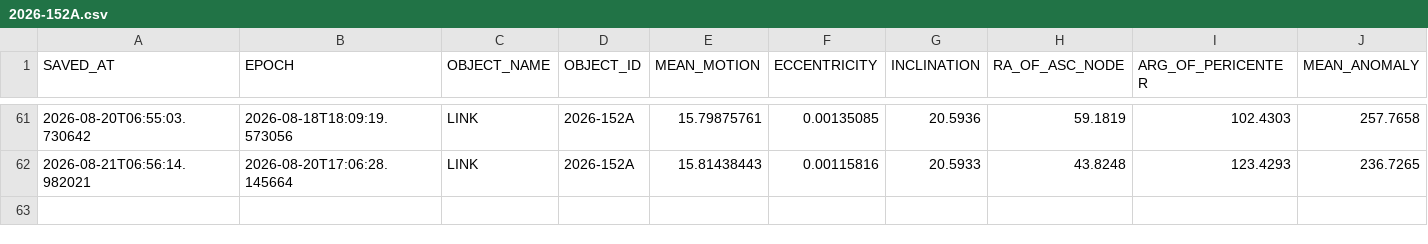
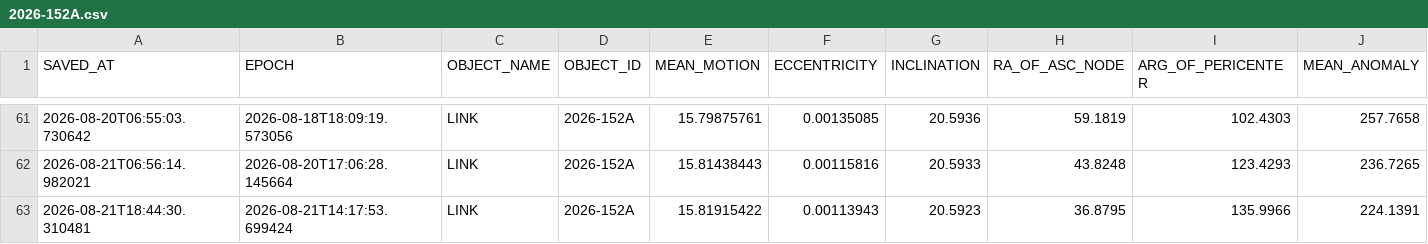
Before and after one commit to AstroAure/CelesTrak-Live-Downloader, a CSV file: data/2026-152A.csv, drawn as a sheet; only a part is shown, gaps mark what is left out; rows hold the shown columns only; the diff names each change by its address in the sheet, - before the commit and + after, or states it on an @@ line.

```diff
--- a/data/2026-152A.csv
+++ b/data/2026-152A.csv
+row 63: 2026-08-21T18:44:30.310481 | 2026-08-21T14:17:53.699424 | LINK | 2026-152A | 15.81915422 | 0.00113943 | 20.5923 | 36.8795 | 135.9966 | 224.1391
```
Also changed, not shown: data/2004-047A.csv, 1 other file.
